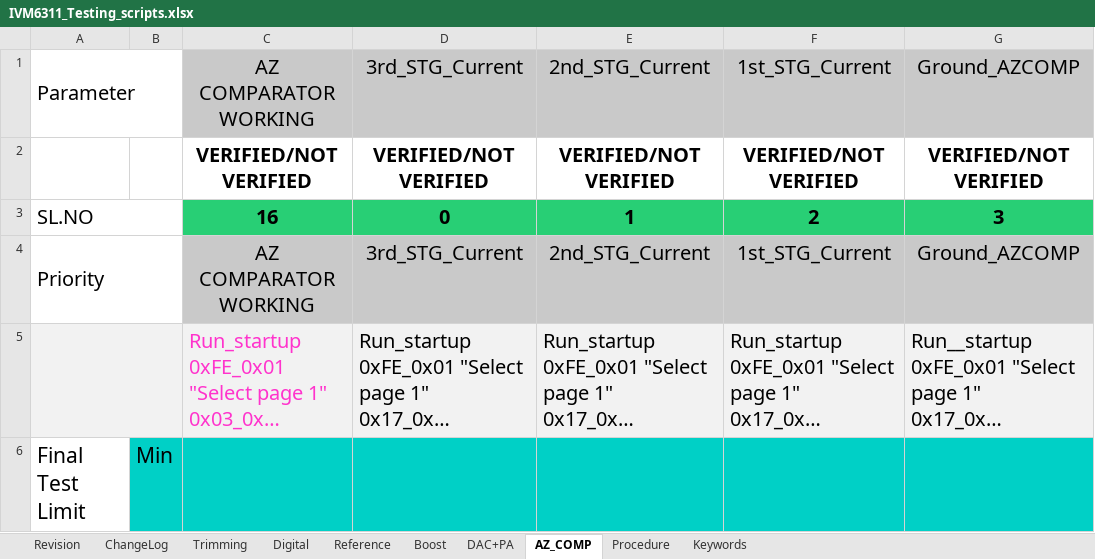
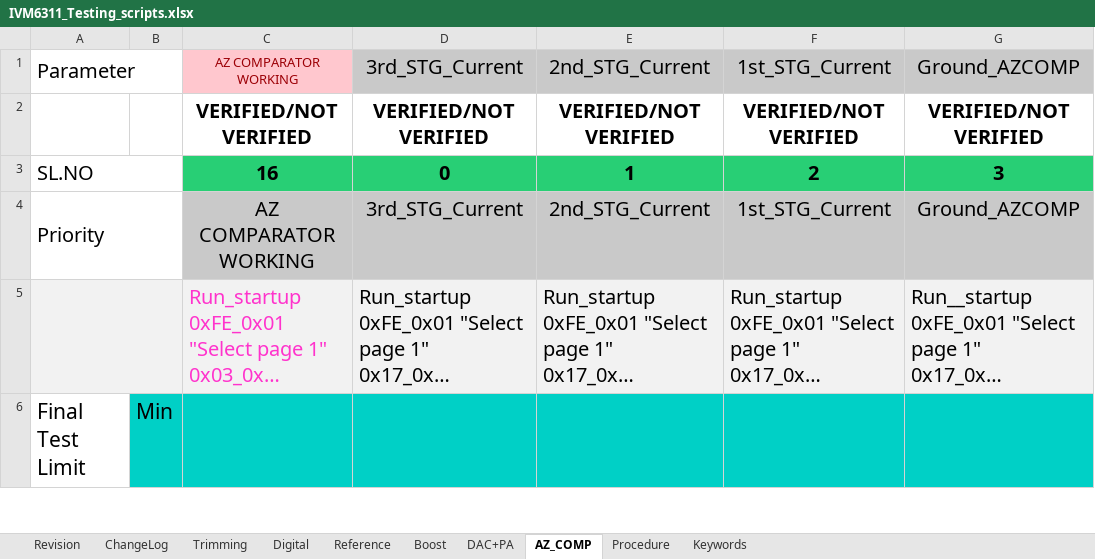
Before and after one commit to HarishKumarSedu/IVM6311ATE, an Excel workbook: IVM6311_Testing_scripts.xlsx, sheet AZ_COMP, drawn as a sheet; only a part is shown; long unchanged cells end in …; values as stored, in another font and other column widths than the file's, no borders; the diff names each change by its address in the sheet, - before the commit and + after, or states it on an @@ line.

Commit message:
AZ_comp working again

```diff
--- a/IVM6311_Testing_scripts.xlsx (sheet AZ_COMP)
+++ b/IVM6311_Testing_scripts.xlsx (sheet AZ_COMP)
@@ C1 fill: #C9C9C9 → #FFC7CE, text colour: black → #9C0006, text size: smaller @@
```
Also changed, not shown: 2 other files.
